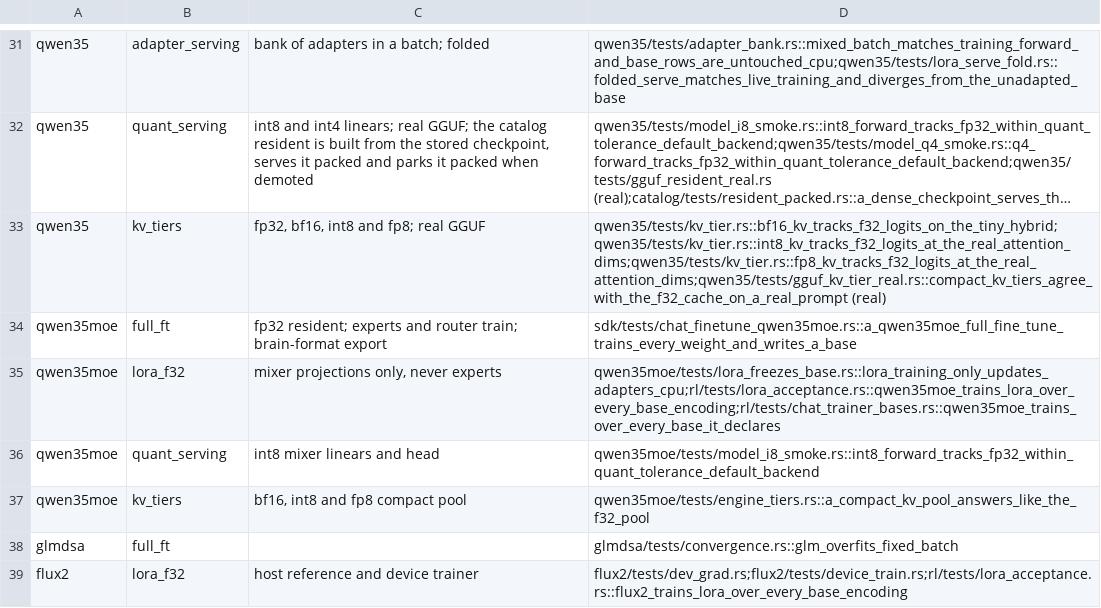
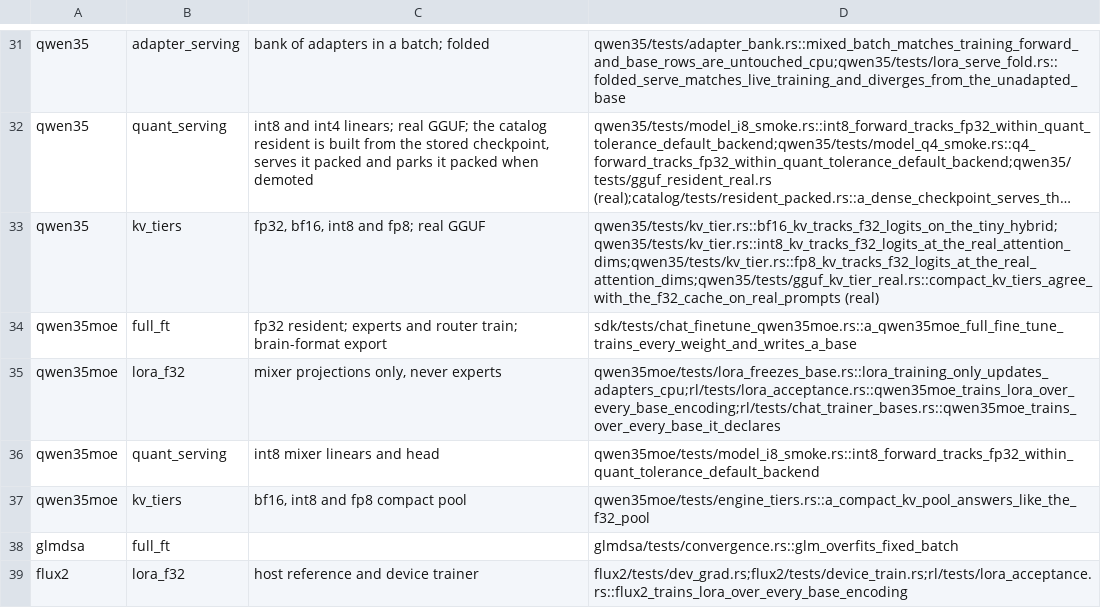
Before and after one commit to swedishembedded/brain, a TSV file: scripts/gates/training-capabilities.tsv, drawn as a sheet; only a part is shown, gaps mark what is left out; long unchanged cells end in …; the diff names each change by its address in the sheet, - before the commit and + after, or states it on an @@ line.

Commit message:
The 27B KV-tier check scores 20 real prompts x 64 steps and sets its top-1 bar from the measured bf16 baseline

```diff
--- a/scripts/gates/training-capabilities.tsv
+++ b/scripts/gates/training-capabilities.tsv
-D33: qwen35/tests/kv_tier.rs::bf16_kv_tracks_f32_logits_on_the_tiny_hybrid;qwen35/tests/kv_tier.rs::int8_kv_tracks_f32_logits_at_the_real_attention_dims;qwen35/tests/kv_tier.rs::fp8_kv_tracks_f32_logits_at_the_real_attention_dims;qwen35/tests/gguf_kv_tier_real.rs::compact_kv_tiers_agree_with_the_f32_cache_on_a_real_prompt (real)
+D33: qwen35/tests/kv_tier.rs::bf16_kv_tracks_f32_logits_on_the_tiny_hybrid;qwen35/tests/kv_tier.rs::int8_kv_tracks_f32_logits_at_the_real_attention_dims;qwen35/tests/kv_tier.rs::fp8_kv_tracks_f32_logits_at_the_real_attention_dims;qwen35/tests/gguf_kv_tier_real.rs::compact_kv_tiers_agree_with_the_f32_cache_on_real_prompts (real)
```
Also changed, not shown: 6 other files.
